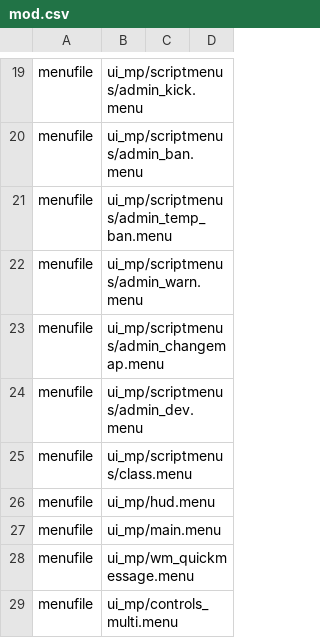
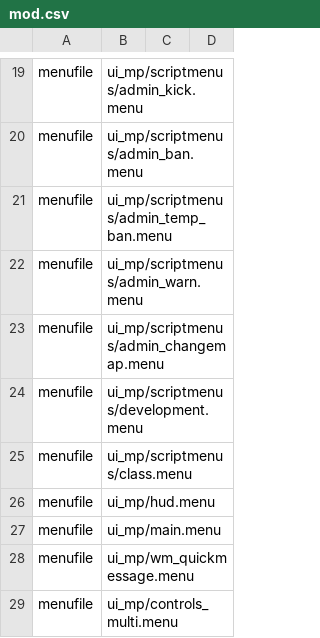
Before and after one commit to spthaolt/reign-of-the-undead, a CSV file: trunk/src/mod.csv, drawn as a sheet; only a part is shown, gaps mark what is left out.

Commit message:
Move development commands from the admin menu to a new development menu.  Split off the UMI development functions into a new _umiEditor.gsc file, and begin work on the bits and pieces required for editing waypoints.

```diff
--- a/trunk/src/mod.csv
+++ b/trunk/src/mod.csv
@@ -23,3 +23,3 @@ menufile,ui_mp/scriptmenus/admin_warn.menu
 menufile,ui_mp/scriptmenus/admin_changemap.menu
-menufile,ui_mp/scriptmenus/admin_dev.menu
+menufile,ui_mp/scriptmenus/development.menu
 menufile,ui_mp/scriptmenus/class.menu
```
Also changed, not shown: 11 other files.
